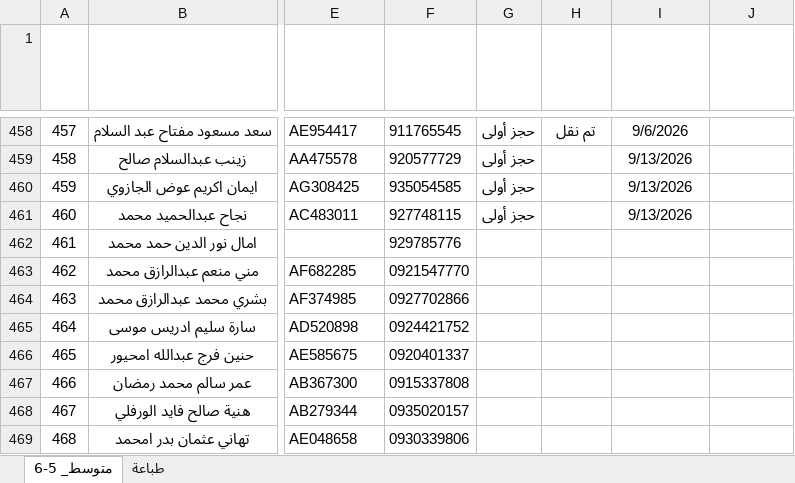
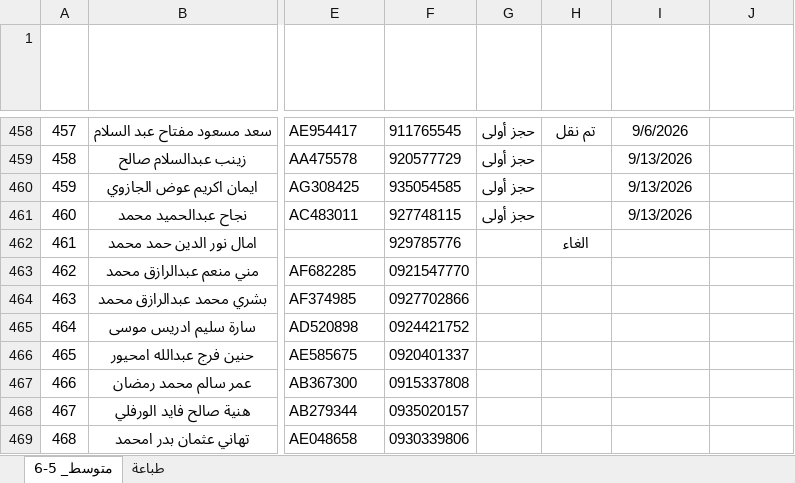
Before and after one commit to ahbayo-dotcom/office-14, an Excel workbook: Data/متوسط جديد 2.xlsm, sheet متوسط_ 5-6, drawn as a sheet; only a part is shown, gaps mark what is left out; values as stored, in another font and other column widths than the file's, no borders; conditional formats and table styles not drawn; the diff names each change by its address in the sheet, - before the commit and + after, or states it on an @@ line.

```diff
--- a/Data/متوسط جديد 2.xlsm (sheet متوسط_ 5-6)
+++ b/Data/متوسط جديد 2.xlsm (sheet متوسط_ 5-6)
-H462 (ملاحظة): (empty)
+H462 (ملاحظة): الغاء
```
Also changed, not shown: Data/متوسط جديد 2026.xlsm.
